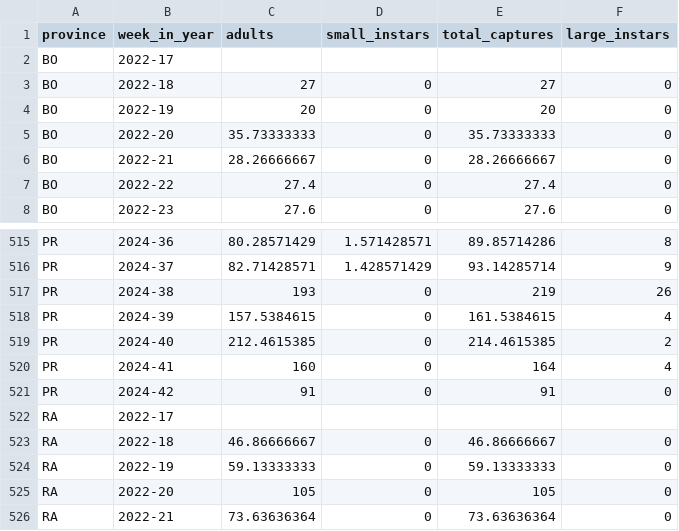
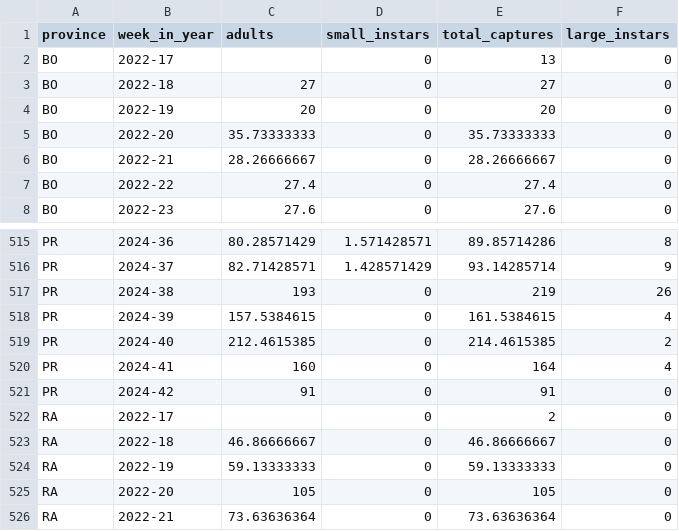
Before and after one commit to big-unibo/predict, a CSV file: intentional/src/main/python/cimice-filled.csv, drawn as a sheet; only a part is shown, gaps mark what is left out.

```diff
--- a/intentional/src/main/python/cimice-filled.csv
+++ b/intentional/src/main/python/cimice-filled.csv
@@ -1,3 +1,3 @@
 province,week_in_year,adults,small_instars,total_captures,large_instars
-BO,2022-17,,,,
+BO,2022-17,,0,13,0
 BO,2022-18,27,0,27,0
@@ -521,3 +521,3 @@ PR,2024-41,160,0,164,4
 PR,2024-42,91,0,91,0
-RA,2022-17,,,,
+RA,2022-17,,0,2,0
 RA,2022-18,46.86666667,0,46.86666667,0
```
Also changed, not shown: intentional/src/main/python/cimice-week.csv, 2 other files.
